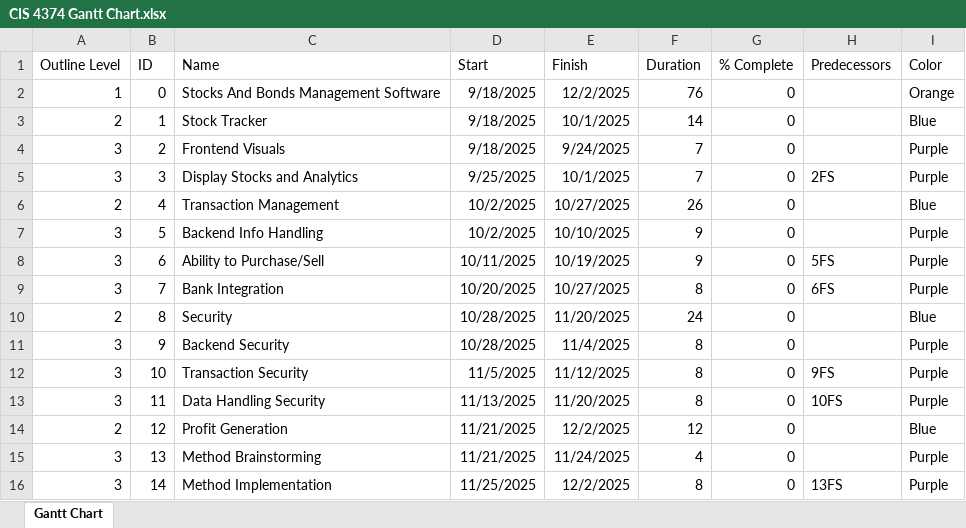
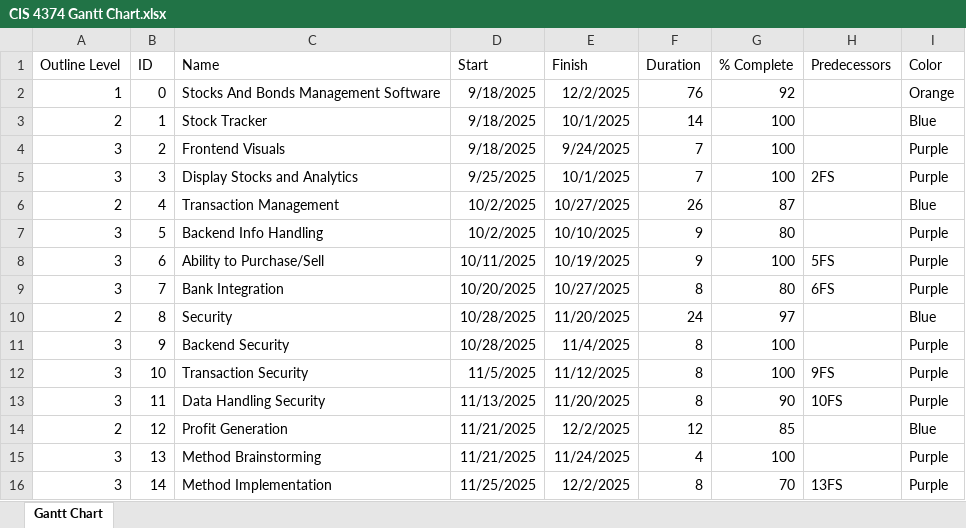
Before and after one commit to CIS-UH/semester-project-CISWMLE, an Excel workbook: CIS 4374 Gantt Chart.xlsx, sheet Gantt Chart, drawn as a sheet; values as stored, in another font and other column widths than the file's, no borders; charts and pictures and table styles not drawn; the diff names each change by its address in the sheet, - before the commit and + after, or states it on an @@ line.

```diff
--- a/CIS 4374 Gantt Chart.xlsx (sheet Gantt Chart)
+++ b/CIS 4374 Gantt Chart.xlsx (sheet Gantt Chart)
-G2 (% Complete): 0
+G2 (% Complete): 92
-G3:G5 (% Complete): 0
+G3:G5 (% Complete): 100
-G6 (% Complete): 0
+G6 (% Complete): 87
-G7 (% Complete): 0
+G7 (% Complete): 80
-G8 (% Complete): 0
+G8 (% Complete): 100
-G9 (% Complete): 0
+G9 (% Complete): 80
-G10 (% Complete): 0
+G10 (% Complete): 97
-G11:G12 (% Complete): 0
+G11:G12 (% Complete): 100
-G13 (% Complete): 0
+G13 (% Complete): 90
-G14 (% Complete): 0
+G14 (% Complete): 85
-G15 (% Complete): 0
+G15 (% Complete): 100
-G16 (% Complete): 0
+G16 (% Complete): 70
```
Also changed, not shown: 17 other files.
